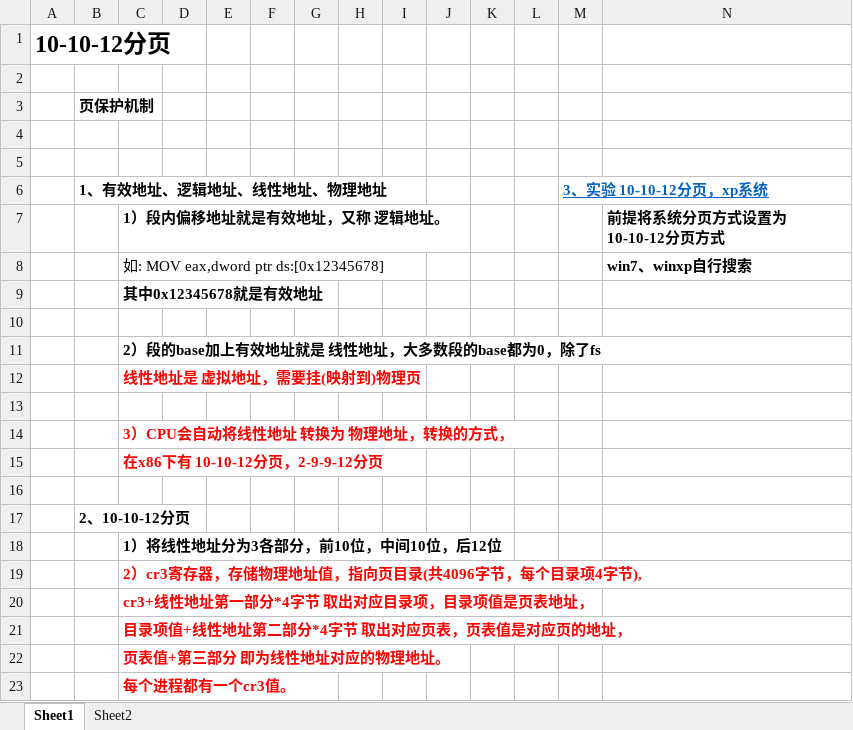
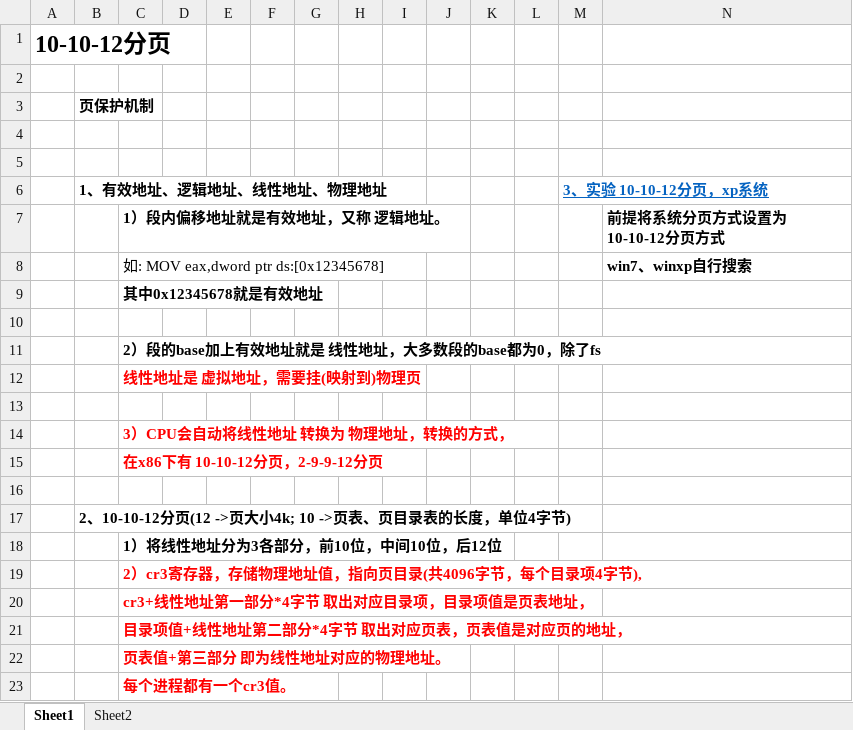
Before and after one commit to wufake70/mySoftwareReverse, an Excel workbook: 08_Protect_Mode/17 10-10-12分页.xlsx, sheet Sheet1, drawn as a sheet; values as stored, in another font and other column widths than the file's, no borders; charts and pictures not drawn; the diff names each change by its address in the sheet, - before the commit and + after, or states it on an @@ line.

```diff
--- a/08_Protect_Mode/17 10-10-12分页.xlsx (sheet Sheet1)
+++ b/08_Protect_Mode/17 10-10-12分页.xlsx (sheet Sheet1)
-B17 (1、有效地址、逻辑地址、线性地址、物理地址): 2、10-10-12分页
+B17 (1、有效地址、逻辑地址、线性地址、物理地址): 2、10-10-12分页(12 ->页大小4k; 10 ->页表、页目录表的长度，单位4字节)
```
Also changed, not shown: charts or pictures, 5 other files.
